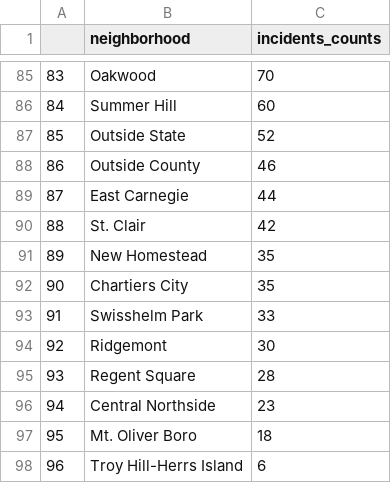
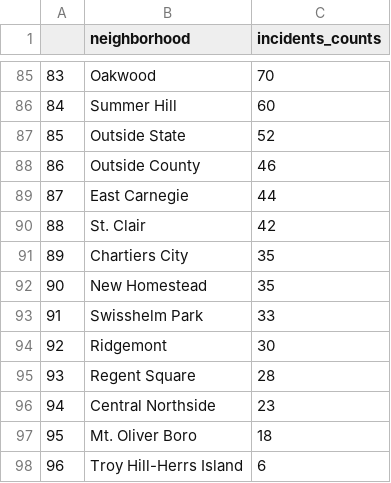
Before and after one commit to TingluR/CMPINF001-Final-Project, a CSV file: arrest_data.csv, drawn as a sheet; only a part is shown, gaps mark what is left out.

```diff
--- a/arrest_data.csv
+++ b/arrest_data.csv
@@ -90,4 +90,4 @@
 88,St. Clair,42
-89,New Homestead,35
-90,Chartiers City,35
+89,Chartiers City,35
+90,New Homestead,35
 91,Swisshelm Park,33
```
Also changed, not shown: 4 other files.
